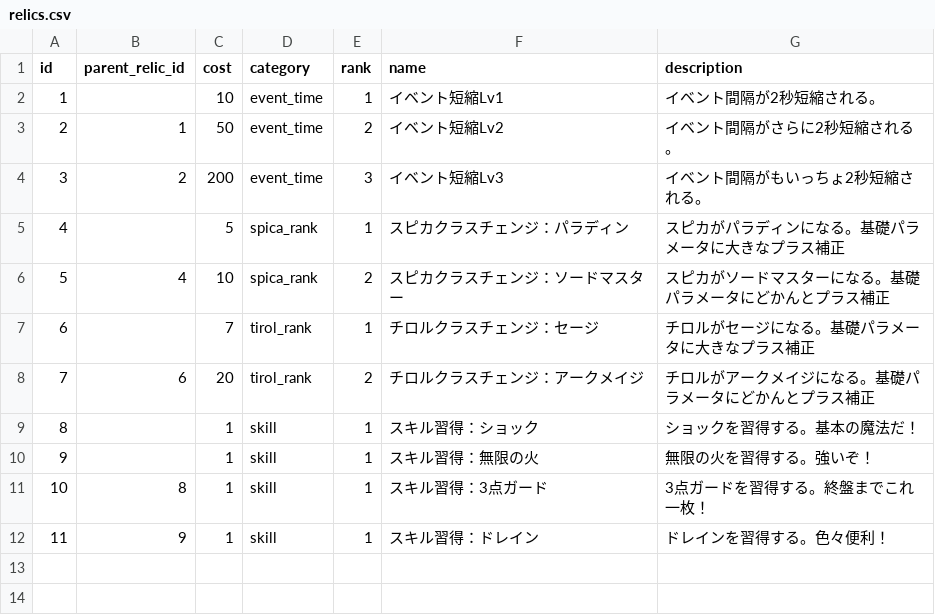
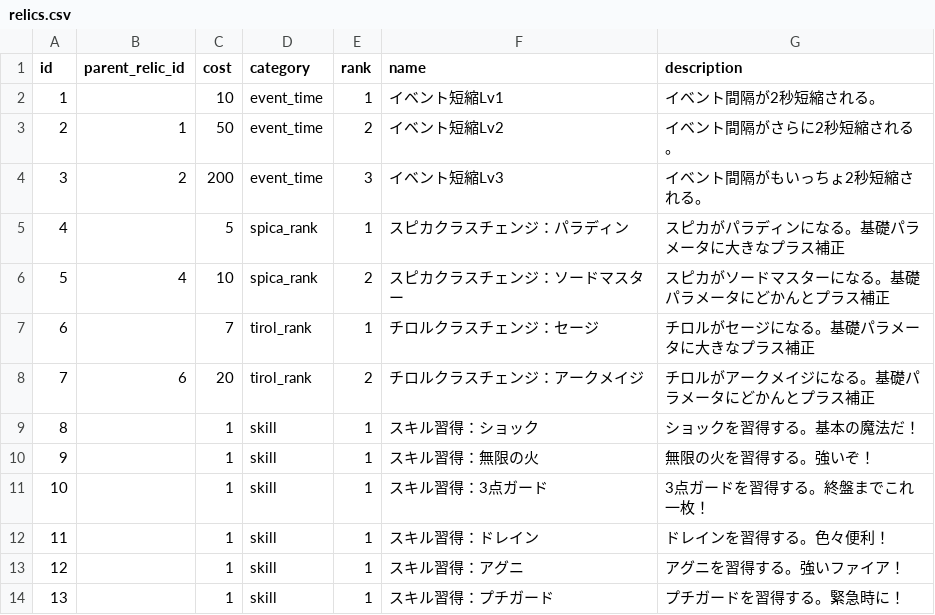
Before and after one commit to jyllsarta/stray-masterdata, a CSV file: seeds/relics.csv, drawn as a sheet.

```diff
--- a/seeds/relics.csv
+++ b/seeds/relics.csv
@@ -10,3 +10,5 @@ id,parent_relic_id,cost,category,rank,name,description
 9,,1,skill,1,スキル習得：無限の火,無限の火を習得する。強いぞ！
-10,8,1,skill,1,スキル習得：3点ガード,3点ガードを習得する。終盤までこれ一枚！
-11,9,1,skill,1,スキル習得：ドレイン,ドレインを習得する。色々便利！
+10,,1,skill,1,スキル習得：3点ガード,3点ガードを習得する。終盤までこれ一枚！
+11,,1,skill,1,スキル習得：ドレイン,ドレインを習得する。色々便利！
+12,,1,skill,1,スキル習得：アグニ,アグニを習得する。強いファイア！
+13,,1,skill,1,スキル習得：プチガード,プチガードを習得する。緊急時に！
```
Also changed, not shown: seeds/skills.csv, 1 other file.
